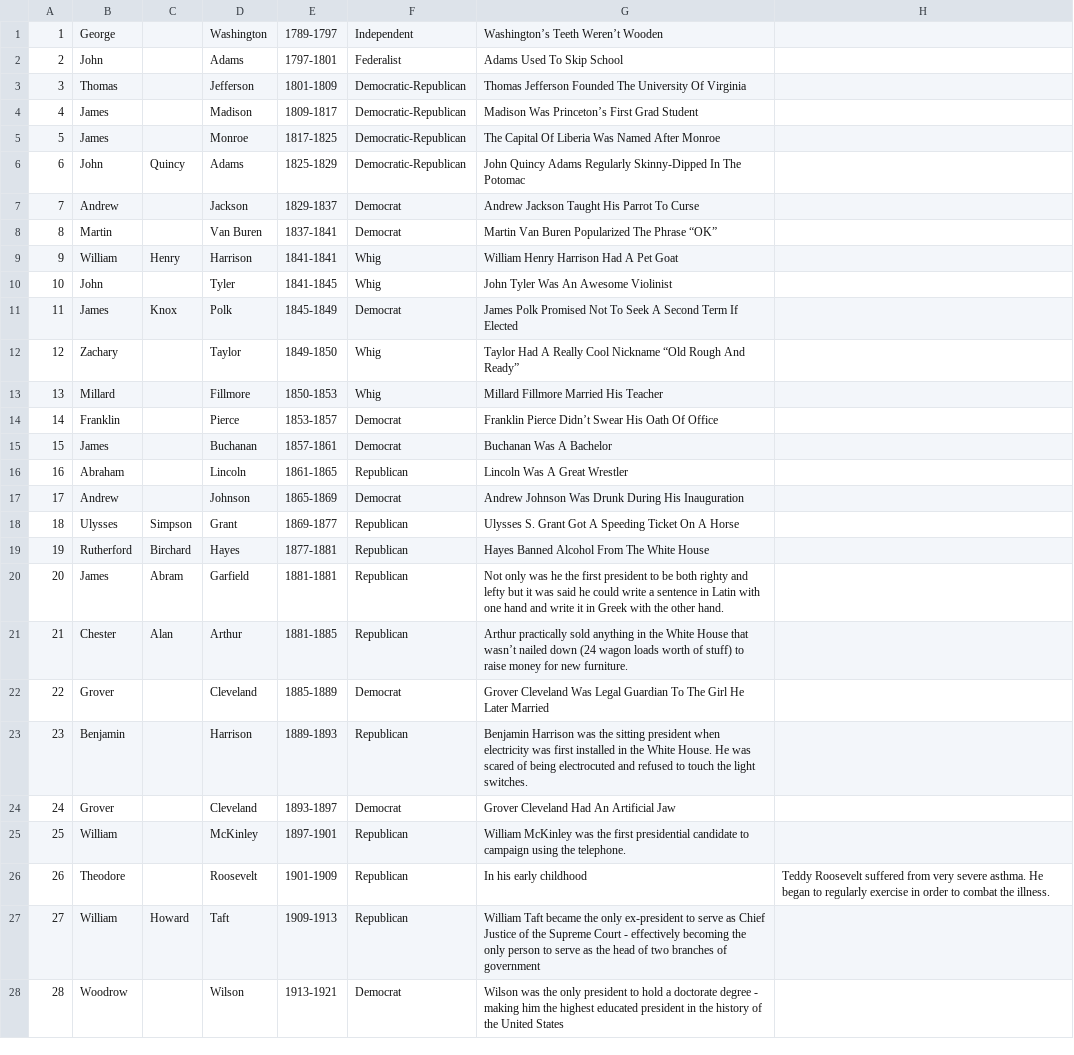
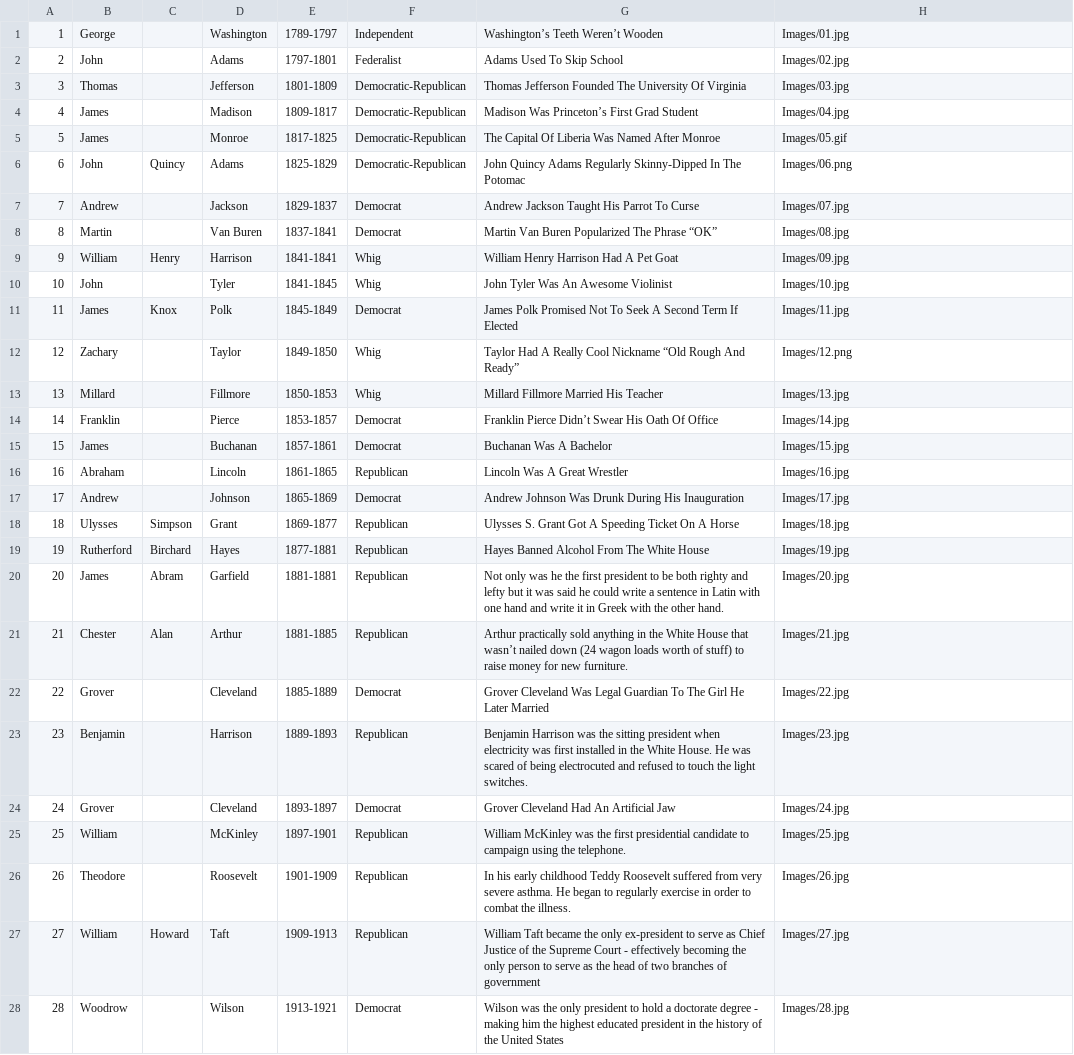
Before and after one commit to TravisWay/PresidentsProject, a CSV file: WebContent/WEB-INF/presidents.csv, drawn as a sheet; only a part is shown; the diff covers the shown part only; the diff names each change by its address in the sheet, - before the commit and + after, or states it on an @@ line.

```diff
--- a/WebContent/WEB-INF/presidents.csv
+++ b/WebContent/WEB-INF/presidents.csv
-H1: (empty)
+H1: Images/01.jpg
-H2: (empty)
+H2: Images/02.jpg
-H3: (empty)
+H3: Images/03.jpg
-H4: (empty)
+H4: Images/04.jpg
-H5: (empty)
+H5: Images/05.gif
-H6: (empty)
+H6: Images/06.png
-H7: (empty)
+H7: Images/07.jpg
-H8: (empty)
+H8: Images/08.jpg
-H9: (empty)
+H9: Images/09.jpg
-H10: (empty)
+H10: Images/10.jpg
-H11: (empty)
+H11: Images/11.jpg
-H12: (empty)
+H12: Images/12.png
-H13: (empty)
+H13: Images/13.jpg
-H14: (empty)
+H14: Images/14.jpg
-H15: (empty)
+H15: Images/15.jpg
-H16: (empty)
+H16: Images/16.jpg
-H17: (empty)
+H17: Images/17.jpg
-H18: (empty)
+H18: Images/18.jpg
-H19: (empty)
+H19: Images/19.jpg
-H20: (empty)
+H20: Images/20.jpg
-H21: (empty)
+H21: Images/21.jpg
-H22: (empty)
+H22: Images/22.jpg
-H23: (empty)
+H23: Images/23.jpg
-H24: (empty)
+H24: Images/24.jpg
-H25: (empty)
+H25: Images/25.jpg
-G26: …early childhood
+G26: …early childhood Teddy Roosevelt suffered from very severe asthma. He began to regularly exercise in order to combat the illness.
-H26: Teddy Roosevelt suffered from very severe asthma. He began to regularly exercise in order to combat the illness.
+H26: Images/26.jpg
-H27: (empty)
+H27: Images/27.jpg
-H28: (empty)
+H28: Images/28.jpg
```
Also changed, not shown: 18 edited cells elsewhere in this file, 3 other files.
